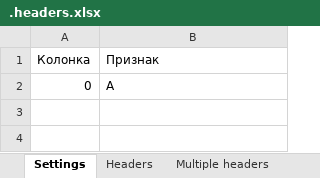
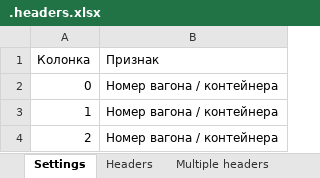
Before and after one commit to DSTsvetkov1972/CONCAT_YOUR_EXCELS, an Excel workbook: .headers.xlsx, sheet Settings, drawn as a sheet; values as stored, in another font and other column widths than the file's, no borders; table styles not drawn; the diff names each change by its address in the sheet, - before the commit and + after, or states it on an @@ line.

```diff
--- a/.headers.xlsx (sheet Settings)
+++ b/.headers.xlsx (sheet Settings)
-B2 (Признак): A
+B2 (Признак): Номер вагона / контейнера
+row 3: 1 | Номер вагона / контейнера
+row 4: 2 | Номер вагона / контейнера
```
Also changed, not shown: sheet Not located, sheet Headers, sheet Multiple headers, .sheets.xlsm, 4 other files.
